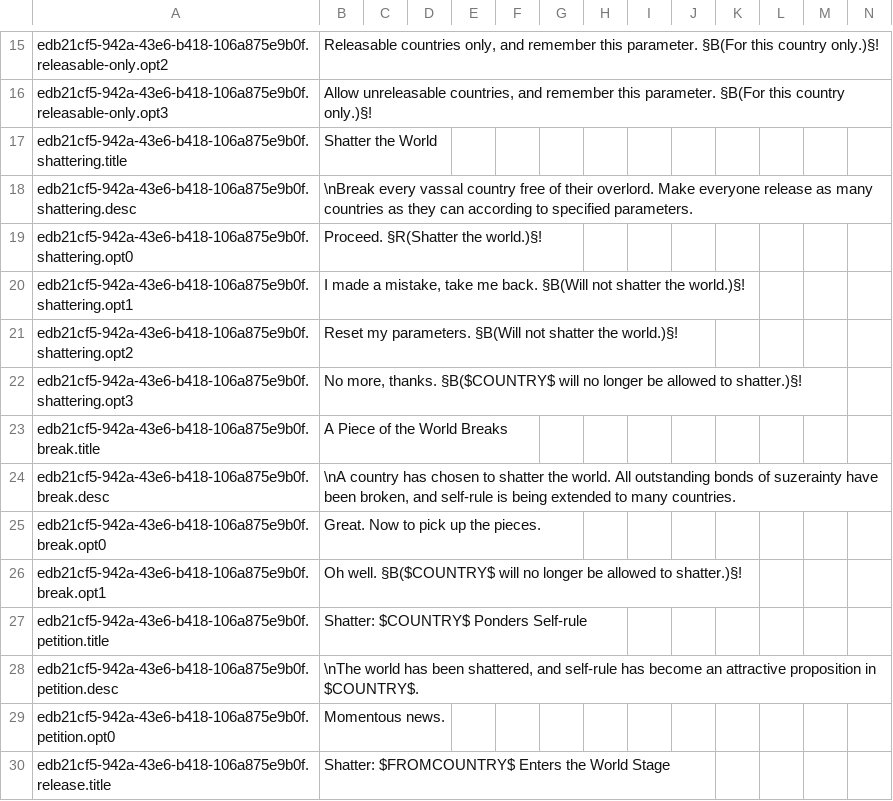
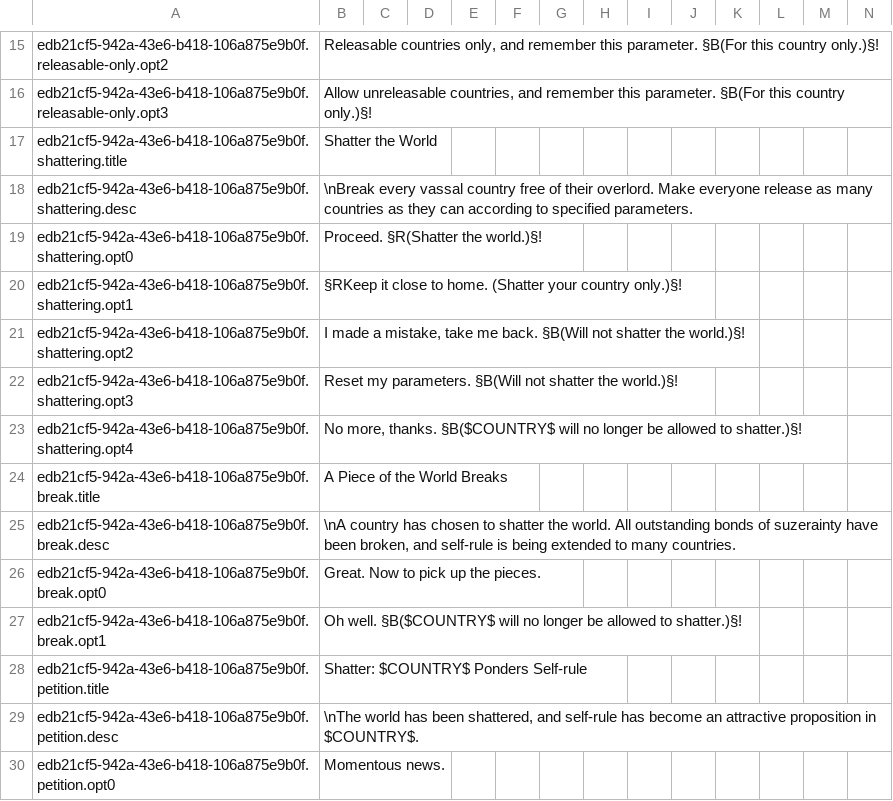
Before and after one commit to moretrim/shatter, a CSV file: shatter/localisation/edb21cf5-942a-43e6-b418-106a875e9b0f.csv, drawn as a sheet; only a part is shown, gaps mark what is left out; the shorter side is filled out with more unchanged rows.

Commit message:
Add option to shatter country only

```diff
--- a/shatter/localisation/edb21cf5-942a-43e6-b418-106a875e9b0f.csv
+++ b/shatter/localisation/edb21cf5-942a-43e6-b418-106a875e9b0f.csv
@@ -19,5 +19,6 @@ edb21cf5-942a-43e6-b418-106a875e9b0f.shattering.desc;\nBreak every vassal countr
 edb21cf5-942a-43e6-b418-106a875e9b0f.shattering.opt0;Proceed. §R(Shatter the world.)§!;;;;;;;;;;;;;
-edb21cf5-942a-43e6-b418-106a875e9b0f.shattering.opt1;I made a mistake, take me back. §B(Will not shatter the world.)§!;;;;;;;;;;;;;
-edb21cf5-942a-43e6-b418-106a875e9b0f.shattering.opt2;Reset my parameters. §B(Will not shatter the world.)§!;;;;;;;;;;;;;
-edb21cf5-942a-43e6-b418-106a875e9b0f.shattering.opt3;No more, thanks. §B($COUNTRY$ will no longer be allowed to shatter.)§!;;;;;;;;;;;;;
+edb21cf5-942a-43e6-b418-106a875e9b0f.shattering.opt1;§RKeep it close to home. (Shatter your country only.)§!;;;;;;;;;;;;;
+edb21cf5-942a-43e6-b418-106a875e9b0f.shattering.opt2;I made a mistake, take me back. §B(Will not shatter the world.)§!;;;;;;;;;;;;;
+edb21cf5-942a-43e6-b418-106a875e9b0f.shattering.opt3;Reset my parameters. §B(Will not shatter the world.)§!;;;;;;;;;;;;;
+edb21cf5-942a-43e6-b418-106a875e9b0f.shattering.opt4;No more, thanks. §B($COUNTRY$ will no longer be allowed to shatter.)§!;;;;;;;;;;;;;
 edb21cf5-942a-43e6-b418-106a875e9b0f.break.title;A Piece of the World Breaks;;;;;;;;;;;;;
```
Also changed, not shown: 2 other files.
